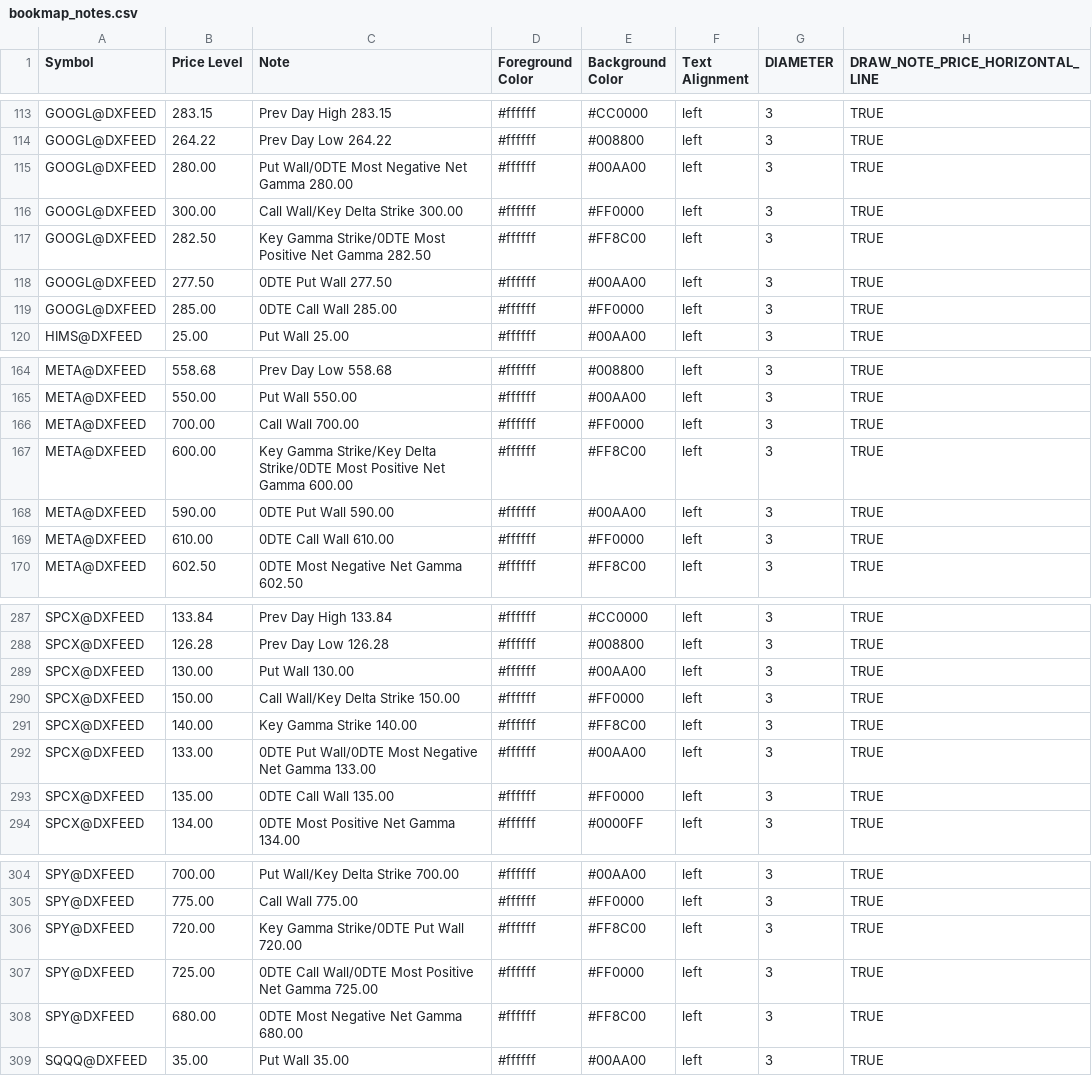
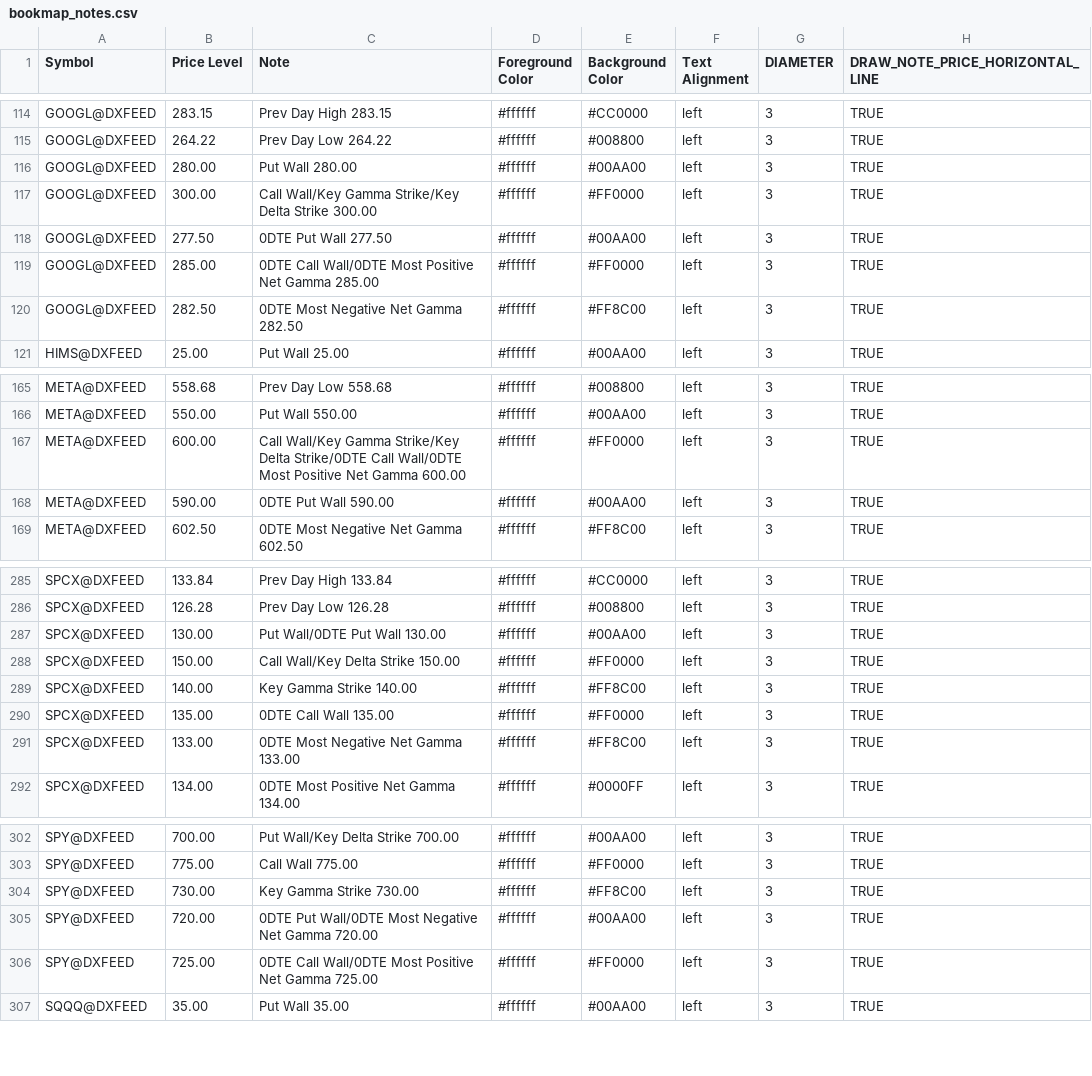
Before and after one commit to marciogmorales/toolbox, a CSV file: bookmap_notes.csv, drawn as a sheet; only a part is shown, gaps mark what is left out; the diff covers the shown part only.

Commit message:
chore: update bookmap notes (2026-11-23T22:12:31.381Z)

```diff
--- a/bookmap_notes.csv
+++ b/bookmap_notes.csv
@@ -114,7 +115,7 @@ GOOGL@DXFEED,283.15,Prev Day High 283.15,#ffffff,#CC0000,left,3,TRUE
 GOOGL@DXFEED,264.22,Prev Day Low 264.22,#ffffff,#008800,left,3,TRUE
-GOOGL@DXFEED,280.00,Put Wall/0DTE Most Negative Net Gamma 280.00,#ffffff,#00AA00,left,3,TRUE
-GOOGL@DXFEED,300.00,Call Wall/Key Delta Strike 300.00,#ffffff,#FF0000,left,3,TRUE
-GOOGL@DXFEED,282.50,Key Gamma Strike/0DTE Most Positive Net Gamma 282.50,#ffffff,#FF8C00,left,3,TRUE
+GOOGL@DXFEED,280.00,Put Wall 280.00,#ffffff,#00AA00,left,3,TRUE
+GOOGL@DXFEED,300.00,Call Wall/Key Gamma Strike/Key Delta Strike 300.00,#ffffff,#FF0000,left,3,TRUE
 GOOGL@DXFEED,277.50,0DTE Put Wall 277.50,#ffffff,#00AA00,left,3,TRUE
-GOOGL@DXFEED,285.00,0DTE Call Wall 285.00,#ffffff,#FF0000,left,3,TRUE
+GOOGL@DXFEED,285.00,0DTE Call Wall/0DTE Most Positive Net Gamma 285.00,#ffffff,#FF0000,left,3,TRUE
+GOOGL@DXFEED,282.50,0DTE Most Negative Net Gamma 282.50,#ffffff,#FF8C00,left,3,TRUE
 HIMS@DXFEED,25.00,Put Wall 25.00,#ffffff,#00AA00,left,3,TRUE
@@ -165,6 +166,4 @@ META@DXFEED,558.68,Prev Day Low 558.68,#ffffff,#008800,left,3,TRUE
 META@DXFEED,550.00,Put Wall 550.00,#ffffff,#00AA00,left,3,TRUE
-META@DXFEED,700.00,Call Wall 700.00,#ffffff,#FF0000,left,3,TRUE
-META@DXFEED,600.00,Key Gamma Strike/Key Delta Strike/0DTE Most Positive Net Gamma 600.00,#ffffff,#FF8C00,left,3,TRUE
+META@DXFEED,600.00,Call Wall/Key Gamma Strike/Key Delta Strike/0DTE Call Wall/0DTE Most Positive Net Gamma 600.00,#ffffff,#FF0000,left,3,TRUE
 META@DXFEED,590.00,0DTE Put Wall 590.00,#ffffff,#00AA00,left,3,TRUE
-META@DXFEED,610.00,0DTE Call Wall 610.00,#ffffff,#FF0000,left,3,TRUE
 META@DXFEED,602.50,0DTE Most Negative Net Gamma 602.50,#ffffff,#FF8C00,left,3,TRUE
@@ -288,7 +286,7 @@ SPCX@DXFEED,133.84,Prev Day High 133.84,#ffffff,#CC0000,left,3,TRUE
 SPCX@DXFEED,126.28,Prev Day Low 126.28,#ffffff,#008800,left,3,TRUE
-SPCX@DXFEED,130.00,Put Wall 130.00,#ffffff,#00AA00,left,3,TRUE
+SPCX@DXFEED,130.00,Put Wall/0DTE Put Wall 130.00,#ffffff,#00AA00,left,3,TRUE
 SPCX@DXFEED,150.00,Call Wall/Key Delta Strike 150.00,#ffffff,#FF0000,left,3,TRUE
 SPCX@DXFEED,140.00,Key Gamma Strike 140.00,#ffffff,#FF8C00,left,3,TRUE
-SPCX@DXFEED,133.00,0DTE Put Wall/0DTE Most Negative Net Gamma 133.00,#ffffff,#00AA00,left,3,TRUE
 SPCX@DXFEED,135.00,0DTE Call Wall 135.00,#ffffff,#FF0000,left,3,TRUE
+SPCX@DXFEED,133.00,0DTE Most Negative Net Gamma 133.00,#ffffff,#FF8C00,left,3,TRUE
 SPCX@DXFEED,134.00,0DTE Most Positive Net Gamma 134.00,#ffffff,#0000FF,left,3,TRUE
@@ -305,5 +303,5 @@ SPY@DXFEED,700.00,Put Wall/Key Delta Strike 700.00,#ffffff,#00AA00,left,3,TRUE
 SPY@DXFEED,775.00,Call Wall 775.00,#ffffff,#FF0000,left,3,TRUE
-SPY@DXFEED,720.00,Key Gamma Strike/0DTE Put Wall 720.00,#ffffff,#FF8C00,left,3,TRUE
+SPY@DXFEED,730.00,Key Gamma Strike 730.00,#ffffff,#FF8C00,left,3,TRUE
+SPY@DXFEED,720.00,0DTE Put Wall/0DTE Most Negative Net Gamma 720.00,#ffffff,#00AA00,left,3,TRUE
 SPY@DXFEED,725.00,0DTE Call Wall/0DTE Most Positive Net Gamma 725.00,#ffffff,#FF0000,left,3,TRUE
-SPY@DXFEED,680.00,0DTE Most Negative Net Gamma 680.00,#ffffff,#FF8C00,left,3,TRUE
 SQQQ@DXFEED,35.00,Put Wall 35.00,#ffffff,#00AA00,left,3,TRUE
```
Also changed, not shown: 1 added row, 1 removed row and 6 edited cells elsewhere in this file.
